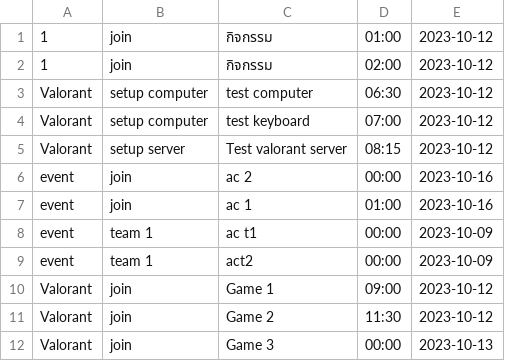
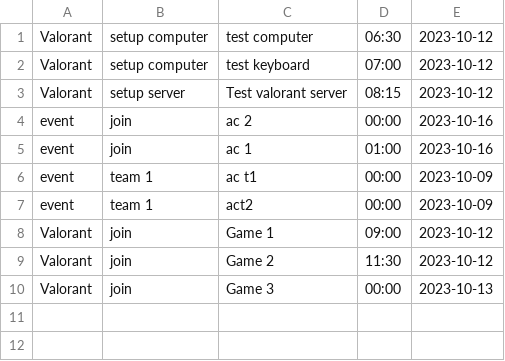
Before and after one commit to GustPK/TofuEvent, a CSV file: data/schedule.csv, drawn as a sheet.

```diff
--- a/data/schedule.csv
+++ b/data/schedule.csv
@@ -1,3 +1 @@
-1,join,กิจกรรม,01:00,2023-10-12
-1,join,กิจกรรม,02:00,2023-10-12
 Valorant,setup computer,test computer,06:30,2023-10-12
```
Also changed, not shown: data/EventList.csv, 8 other files.
